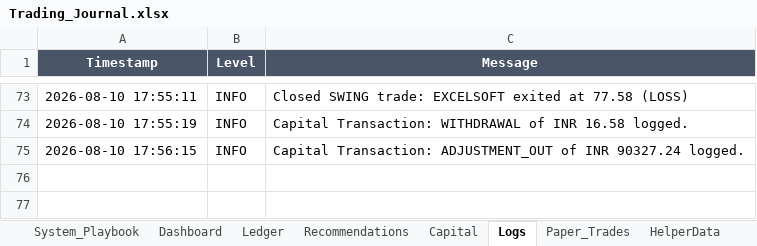
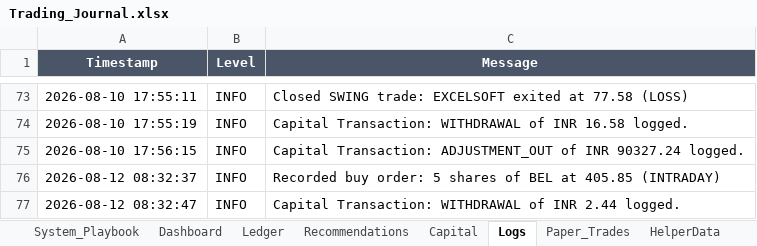
Before and after one commit to SyedTousifMasood/HalaalTrading, an Excel workbook: Trading_Journal.xlsx, sheet Logs, drawn as a sheet; only a part is shown, gaps mark what is left out; values as stored, in another font and other column widths than the file's, no borders; the diff names each change by its address in the sheet, - before the commit and + after, or states it on an @@ line.

Commit message:
chore(auto-sync): update journal with BEL and CLEAN AMO orders

```diff
--- a/Trading_Journal.xlsx (sheet Logs)
+++ b/Trading_Journal.xlsx (sheet Logs)
+row 76: 2026-08-12 08:32:37 | INFO | Recorded buy order: 5 shares of BEL at 405.85 (INTRADAY)
+row 77: 2026-08-12 08:32:47 | INFO | Capital Transaction: WITHDRAWAL of INR 2.44 logged.
```
Also changed, not shown: sheet Dashboard, sheet Ledger, sheet Capital, charts or pictures.
